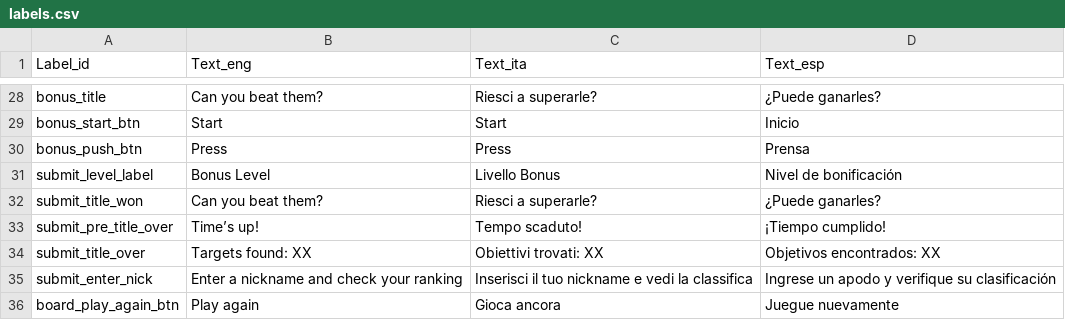
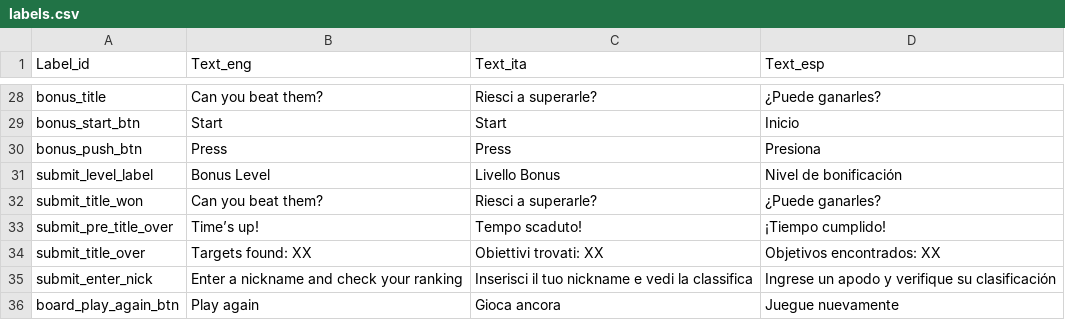
Before and after one commit to todotoit/ENELFEDeploy, a CSV file: game/assets/labels.csv, drawn as a sheet; only a part is shown, gaps mark what is left out.

```diff
--- a/game/assets/labels.csv
+++ b/game/assets/labels.csv
@@ -29,3 +29,3 @@ bonus_title,Can you beat them?,Riesci a superarle?,¿Puede ganarles?
 bonus_start_btn,Start,Start,Inicio
-bonus_push_btn,Press,Press,Prensa
+bonus_push_btn,Press,Press,Presiona
 submit_level_label,Bonus Level,Livello Bonus,Nivel de bonificación
```
Also changed, not shown: game/assets/data.csv, 1 other file.
